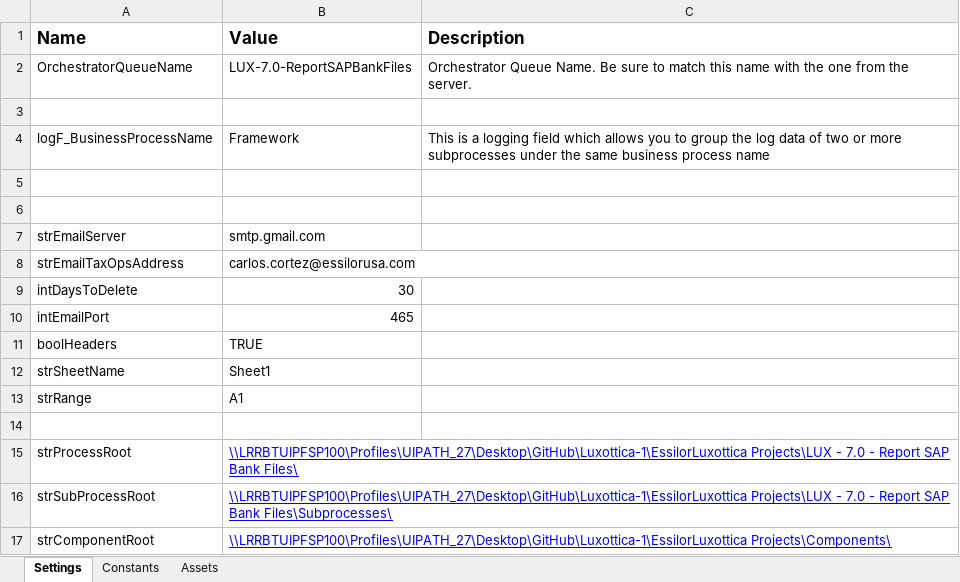
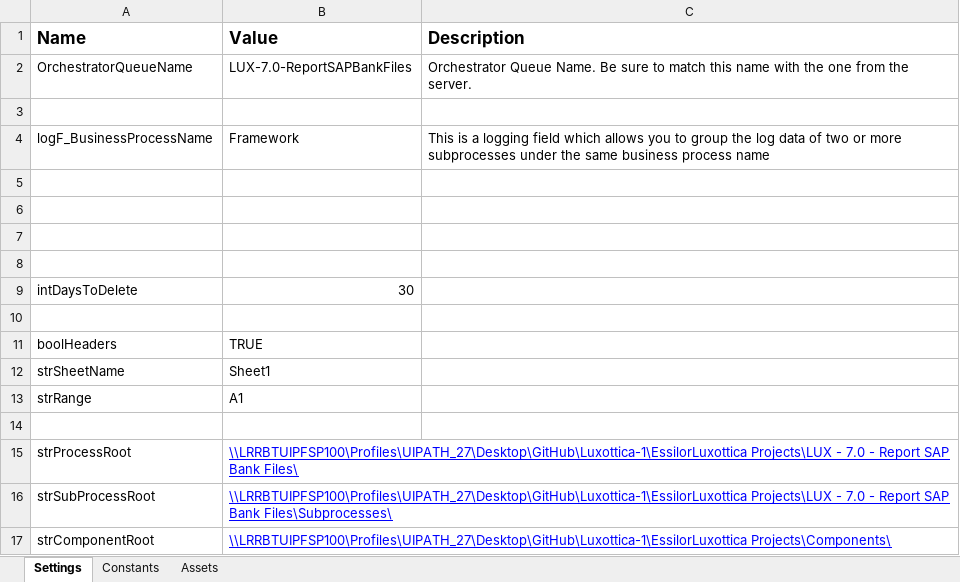
Before and after one commit to CarlosCortez23/Luxottica, an Excel workbook: EssilorLuxottica Projects/LUX - 7.0 - Report SAP Bank Files/Data/Config.xlsx, sheet Settings, drawn as a sheet; values as stored, in another font and other column widths than the file's, no borders; the diff names each change by its address in the sheet, - before the commit and + after, or states it on an @@ line.

Commit message:
adding reporting process changes

```diff
--- a/EssilorLuxottica Projects/LUX - 7.0 - Report SAP Bank Files/Data/Config.xlsx (sheet Settings)
+++ b/EssilorLuxottica Projects/LUX - 7.0 - Report SAP Bank Files/Data/Config.xlsx (sheet Settings)
-row 7: strEmailServer | smtp.gmail.com
+row 7: (empty)
-row 8: strEmailTaxOpsAddress | carlos.cortez@essilorusa.com
+row 8: (empty)
-row 10: intEmailPort | 465
+row 10: (empty)
```
Also changed, not shown: sheet Assets, EssilorLuxottica Projects/LUX - 7.0 - Report SAP Bank Files/Data/Input/Report_Template.xlsx, 14 other files.
